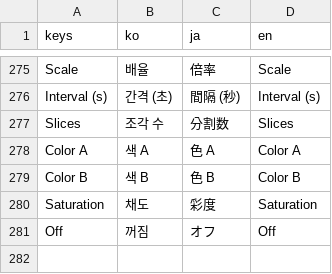
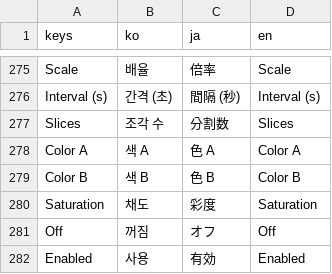
Before and after one commit to gosuni2025/godot-text-fx, a CSV file: app/i18n/editor.csv, drawn as a sheet; only a part is shown, gaps mark what is left out; the diff names each change by its address in the sheet, - before the commit and + after, or states it on an @@ line.

```diff
--- a/app/i18n/editor.csv
+++ b/app/i18n/editor.csv
+row 282: Enabled | 사용 | 有効 | Enabled
```
Also changed, not shown: 17 other files.
